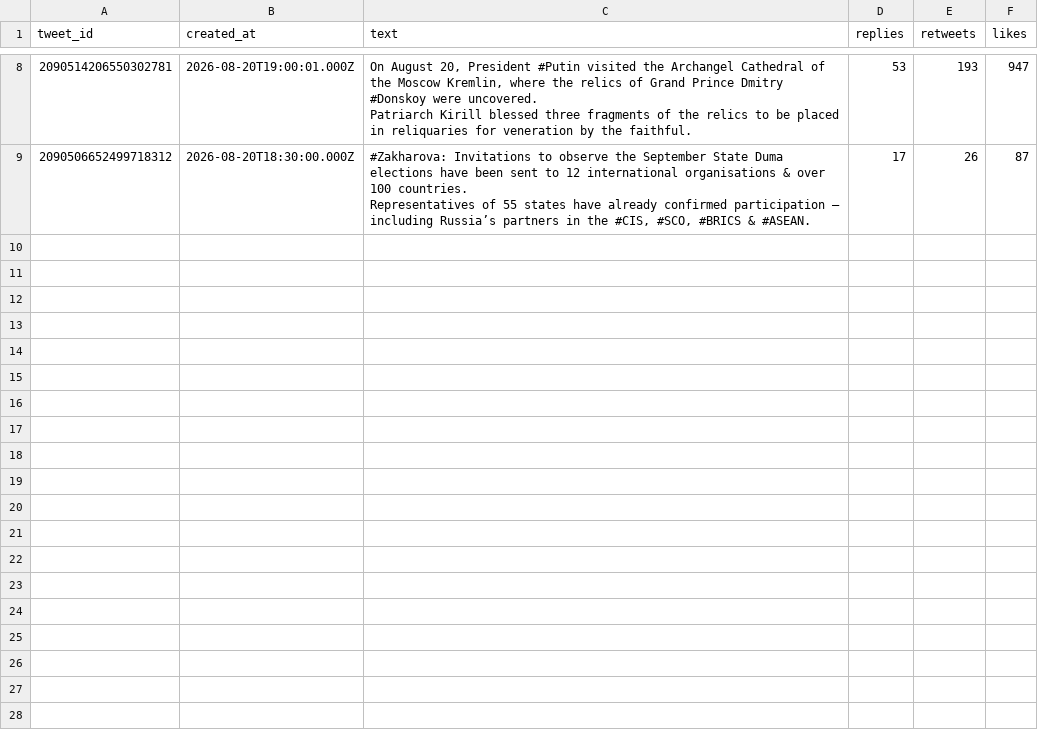
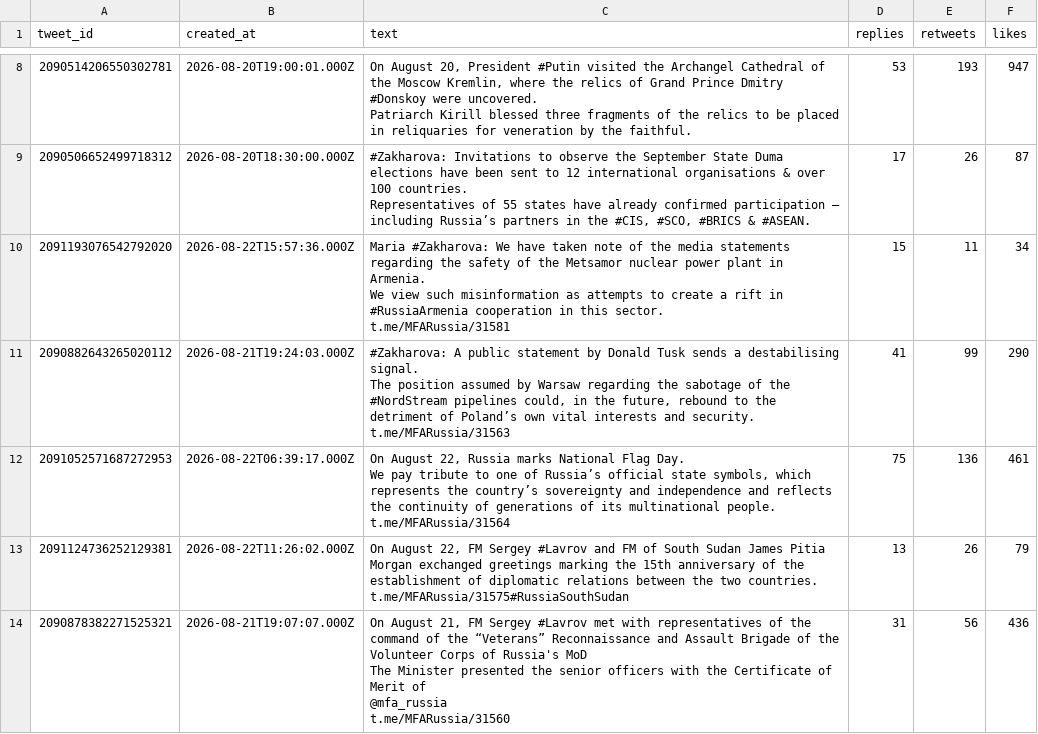
Before and after one commit to rotemba3/Date_Collection_Oil_Prices, a CSV file: Data_Collection_Oil/app-back/OilDatafiles/Data/Users_Timelines/mfa_russia.csv, drawn as a sheet; only a part is shown, gaps mark what is left out; ↵ is a line break in a cell; the diff names each change by its address in the sheet, - before the commit and + after, or states it on an @@ line.

```diff
--- a/Data_Collection_Oil/app-back/OilDatafiles/Data/Users_Timelines/mfa_russia.csv
+++ b/Data_Collection_Oil/app-back/OilDatafiles/Data/Users_Timelines/mfa_russia.csv
+row 10: 2091193076542792020 | 2026-08-22T15:57:36.000Z | Maria #Zakharova: We have taken note of the media statements regarding the safety of the Metsamor nuclear power plant in Armenia. ↵ We view such misinformation as attempts to create a rift in #RussiaArmenia cooperation in this sector. ↵ t.me/MFARussia/31581 | 15 | 11 | 34
+row 11: 2090882643265020112 | 2026-08-21T19:24:03.000Z | #Zakharova: A public statement by Donald Tusk sends a destabilising signal. ↵ The position assumed by Warsaw regarding the sabotage of the #NordStream pipelines could, in the future, rebound to the detriment of Poland’s own vital interests and security. ↵ t.me/MFARussia/31563 | 41 | 99 | 290
+row 12: 2091052571687272953 | 2026-08-22T06:39:17.000Z | On August 22, Russia marks National Flag Day. ↵ We pay tribute to one of Russia’s official state symbols, which represents the country’s sovereignty and independence and reflects the continuity of generations of its multinational people. ↵ t.me/MFARussia/31564 | 75 | 136 | 461
+row 13: 2091124736252129381 | 2026-08-22T11:26:02.000Z | On August 22, FM Sergey #Lavrov and FM of South Sudan James Pitia Morgan exchanged greetings marking the 15th anniversary of the establishment of diplomatic relations between the two countries. ↵ t.me/MFARussia/31575#RussiaSouthSudan | 13 | 26 | 79
+row 14: 2090878382271525321 | 2026-08-21T19:07:07.000Z | On August 21, FM Sergey #Lavrov met with representatives of the command of the “Veterans” Reconnaissance and Assault Brigade of the Volunteer Corps of Russia's MoD ↵ The Minister presented the senior officers with the Certificate of Merit of ↵ @mfa_russia ↵ t.me/MFARussia/31560 | 31 | 56 | 436
```
Also changed, not shown: Data_Collection_Oil/app-back/OilDatafiles/Data/Users_Timelines/IDF.csv, Data_Collection_Oil/app-back/OilDatafiles/Data/Users_Timelines/IRIMFA_EN.csv, 3 other files.
